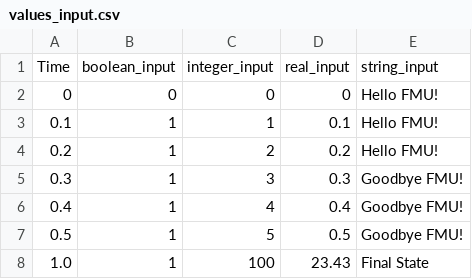
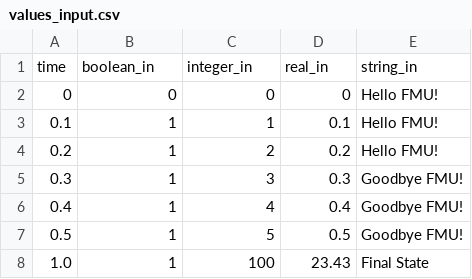
Before and after one commit to modelon-community/fmi-library, a CSV file: Examples/Export/FMI1/Values/resources/values_input.csv, drawn as a sheet; removed rows and columns are numbered as before the commit, all else as after; the diff names each change by its address in the sheet, - before the commit and + after, or states it on an @@ line.

Commit message:
#4265: SZ, fixes, revised value handling, working status

```diff
--- a/Examples/Export/FMI1/Values/resources/values_input.csv
+++ b/Examples/Export/FMI1/Values/resources/values_input.csv
-row 1: Time | boolean_input | integer_input | real_input | string_input
+row 1: time | boolean_in | integer_in | real_in | string_in
```
Also changed, not shown: 9 other files.
